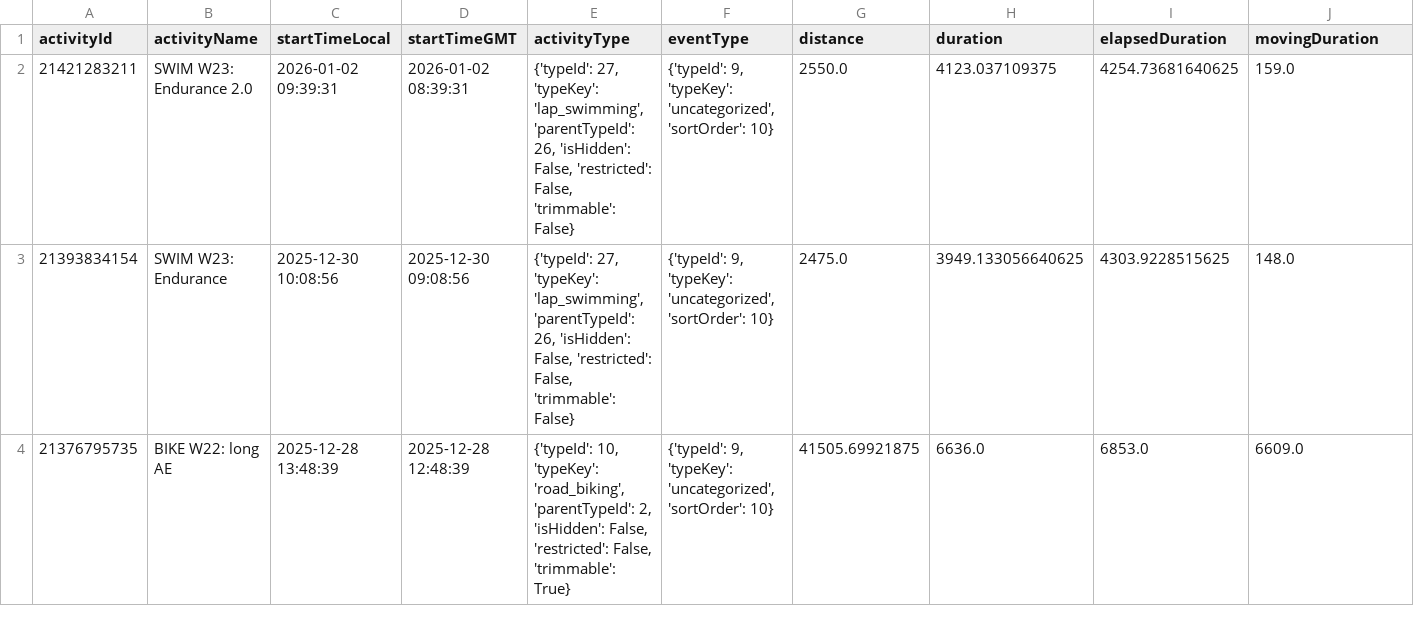
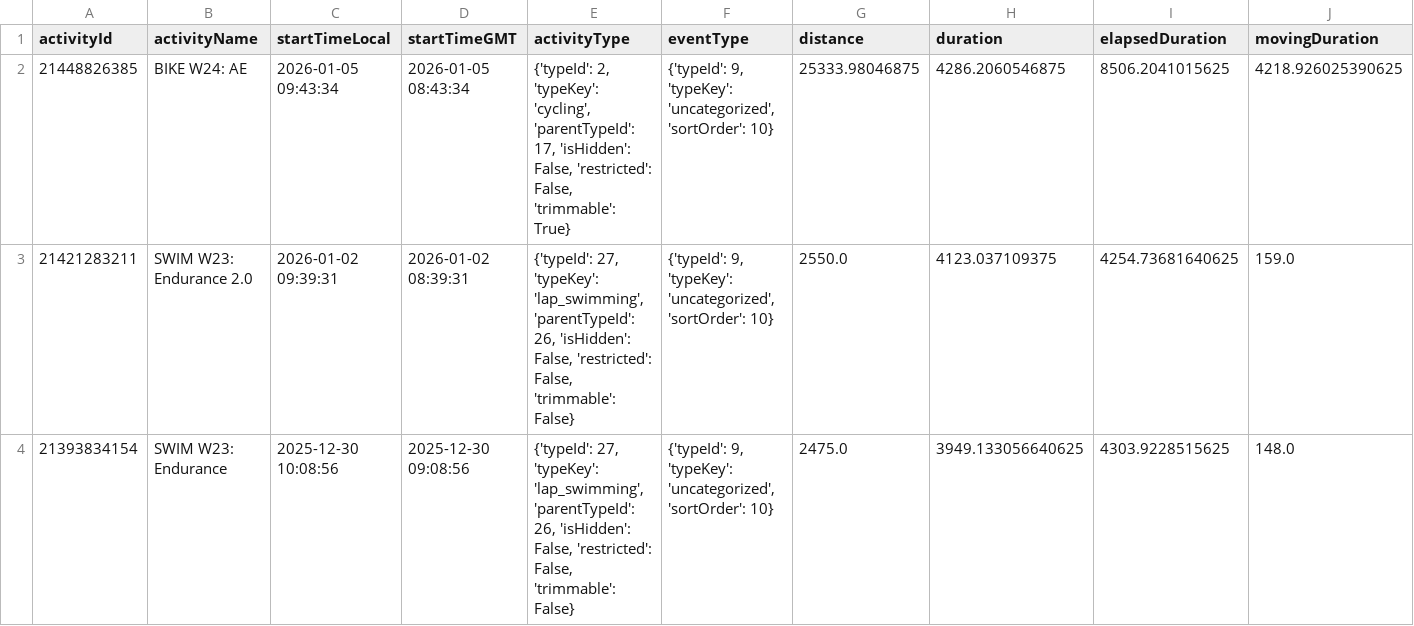
Before and after one commit to Goofy2001/TriathlonDashboard, a CSV file: garmin_full_activities.csv, drawn as a sheet; only a part is shown; the shorter side is filled out with more unchanged rows; rows hold the shown columns only; the diff names each change by its address in the sheet, - before the commit and + after, or states it on an @@ line.

```diff
--- a/garmin_full_activities.csv
+++ b/garmin_full_activities.csv
+row 2: 21448826385 | BIKE W24: AE | 2026-01-05 09:43:34 | 2026-01-05 08:43:34 | {'typeId': 2, 'typeKey': 'cycling', 'parentTypeId': 17, 'isHidden': False, 'restricted': False, 'trimmable': True} | {'typeId': 9, 'typeKey': 'uncategorized', 'sortOrder': 10} | 25333.98046875 | 4286.2060546875 | 8506.2041015625 | 4218.926025390625
```
Also changed, not shown: garmin_activities.csv, garmin_metrics_log.csv, 1 other file.
